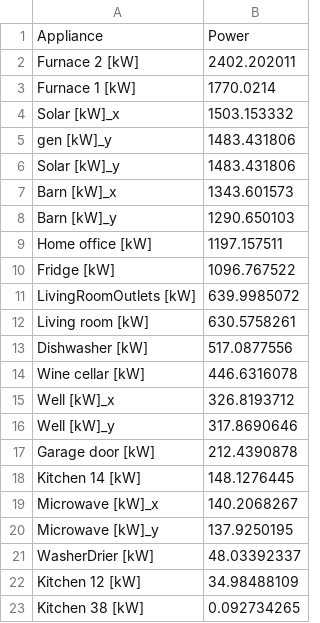
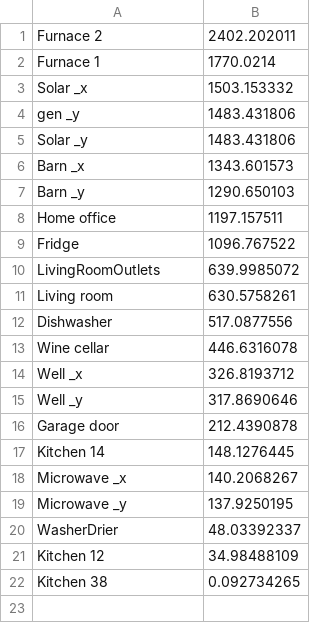
Before and after one commit to kaustavbhattacharjee/KASE, a CSV file: visualizations/Task3_HomeC_2015.csv, drawn as a sheet.

```diff
--- a/visualizations/Task3_HomeC_2015.csv
+++ b/visualizations/Task3_HomeC_2015.csv
@@ -1,23 +1,22 @@
-Appliance,Power
-Furnace 2 [kW],2402.202011
-Furnace 1 [kW],1770.0214
-Solar [kW]_x,1503.153332
-gen [kW]_y,1483.431806
-Solar [kW]_y,1483.431806
-Barn [kW]_x,1343.601573
-Barn [kW]_y,1290.650103
-Home office [kW],1197.157511
-Fridge [kW],1096.767522
-LivingRoomOutlets [kW],639.9985072
-Living room [kW],630.5758261
-Dishwasher [kW],517.0877556
-Wine cellar [kW],446.6316078
-Well [kW]_x,326.8193712
-Well [kW]_y,317.8690646
-Garage door [kW],212.4390878
-Kitchen 14 [kW],148.1276445
-Microwave [kW]_x,140.2068267
-Microwave [kW]_y,137.9250195
-WasherDrier [kW],48.03392337
-Kitchen 12 [kW],34.98488109
-Kitchen 38 [kW],0.092734265
+Furnace 2 ,2402.202011
+Furnace 1 ,1770.0214
+Solar _x,1503.153332
+gen _y,1483.431806
+Solar _y,1483.431806
+Barn _x,1343.601573
+Barn _y,1290.650103
+Home office ,1197.157511
+Fridge ,1096.767522
+LivingRoomOutlets ,639.9985072
+Living room ,630.5758261
+Dishwasher ,517.0877556
+Wine cellar ,446.6316078
+Well _x,326.8193712
+Well _y,317.8690646
+Garage door ,212.4390878
+Kitchen 14 ,148.1276445
+Microwave _x,140.2068267
+Microwave _y,137.9250195
+WasherDrier ,48.03392337
+Kitchen 12 ,34.98488109
+Kitchen 38 ,0.092734265
```
Also changed, not shown: visualizations/Task3_HomeA_2015.csv, visualizations/Task3_HomeA_2016.csv, 9 other files.
